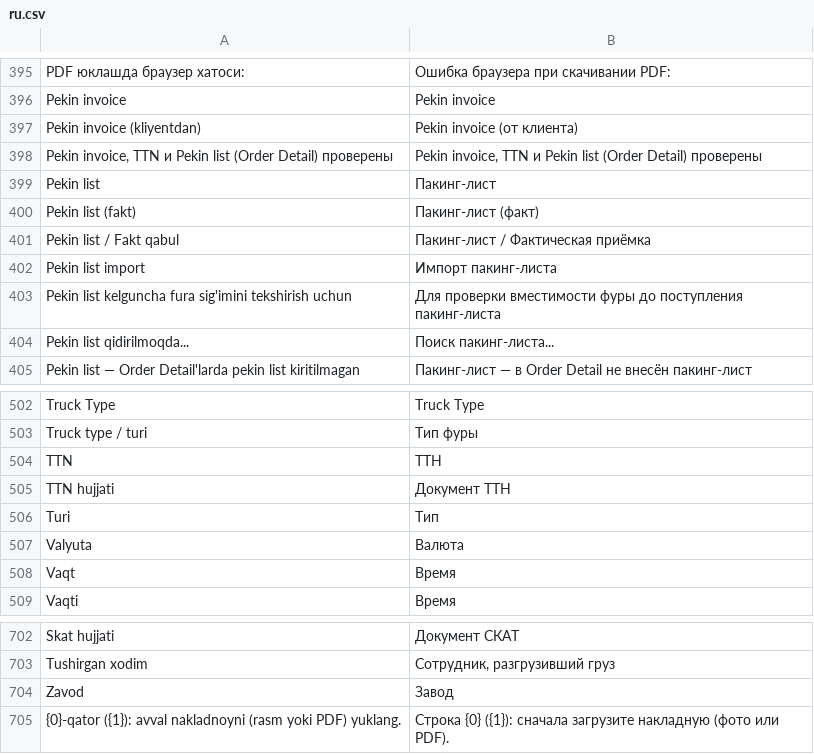
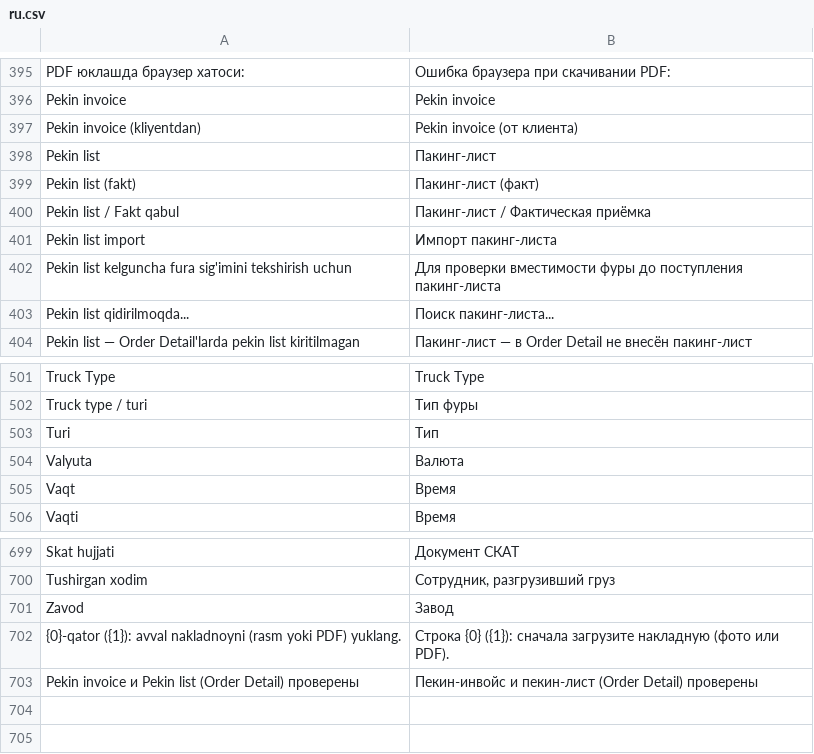
Before and after one commit to dividendgroupllc/logistika, a CSV file: logistika/translations/ru.csv, drawn as a sheet; only a part is shown, gaps mark what is left out.

```diff
--- a/logistika/translations/ru.csv
+++ b/logistika/translations/ru.csv
@@ -397,3 +397,2 @@ Pekin invoice,Pekin invoice
 Pekin invoice (kliyentdan),Pekin invoice (от клиента)
-"Pekin invoice, TTN и Pekin list (Order Detail) проверены","Pekin invoice, TTN и Pekin list (Order Detail) проверены"
 Pekin list,Пакинг-лист
@@ -503,4 +502,2 @@ Truck Type,Truck Type
 Truck type / turi,Тип фуры
-TTN,ТТН
-TTN hujjati,Документ ТТН
 Turi,Тип
@@ -705 +702,2 @@ Zavod,Завод
 {0}-qator ({1}): avval nakladnoyni (rasm yoki PDF) yuklang.,Строка {0} ({1}): сначала загрузите накладную (фото или PDF).
+Pekin invoice и Pekin list (Order Detail) проверены,Пекин-инвойс и пекин-лист (Order Detail) проверены
```
Also changed, not shown: logistika/translations/zh.csv, 9 other files.
